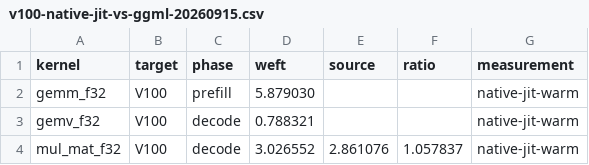
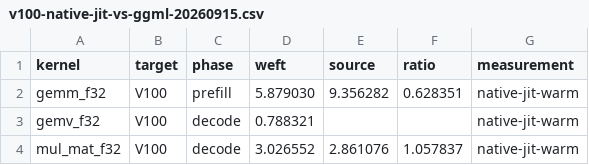
Before and after one commit to ATFES/Weft, a CSV file: report/v100-native-jit-vs-ggml-20260915.csv, drawn as a sheet; only a part is shown.

Commit message:
对照 CSV 修复 gemm_f32 的 baseline 键映射（mul_mat_f32/prefill）

```diff
--- a/report/v100-native-jit-vs-ggml-20260915.csv
+++ b/report/v100-native-jit-vs-ggml-20260915.csv
@@ -1,3 +1,3 @@
 kernel,target,phase,weft,source,ratio,measurement
-gemm_f32,V100,prefill,5.879030,,,native-jit-warm
+gemm_f32,V100,prefill,5.879030,9.356282,0.628351,native-jit-warm
 gemv_f32,V100,decode,0.788321,,,native-jit-warm
```
